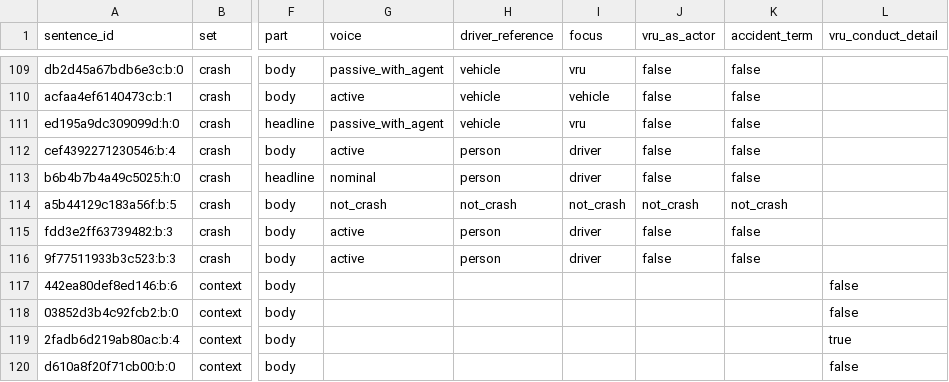
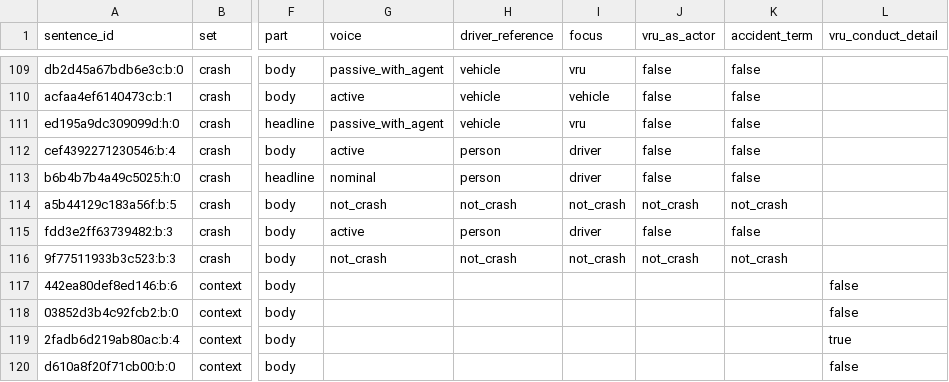
Before and after one commit to Shen-42/media-bias, a CSV file: eval/test_crash.csv, drawn as a sheet; only a part is shown, gaps mark what is left out; the diff covers the shown part only; the diff names each change by its address in the sheet, - before the commit and + after, or states it on an @@ line.

Commit message:
Relabel crash eval rows under codebook v1.1 and enlarge dev context set

```diff
--- a/eval/test_crash.csv
+++ b/eval/test_crash.csv
-G116 (voice): active
+G116 (voice): not_crash
-H116 (driver_reference): person
+H116 (driver_reference): not_crash
-I116 (focus): driver
+I116 (focus): not_crash
-J116 (vru_as_actor): false
+J116 (vru_as_actor): not_crash
-K116 (accident_term): false
+K116 (accident_term): not_crash
```
Also changed, not shown: 35 edited cells elsewhere in this file, 5 other files.
